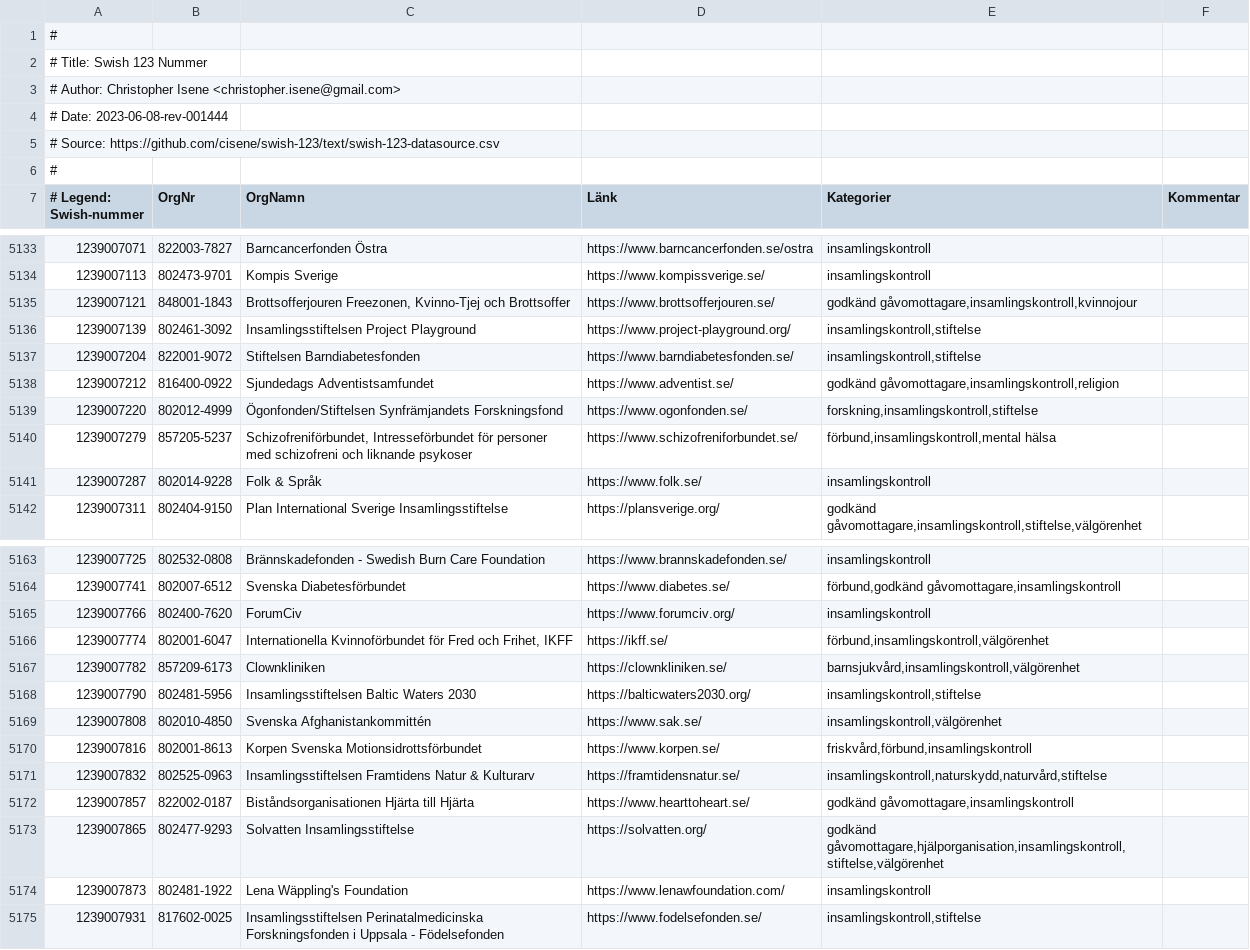
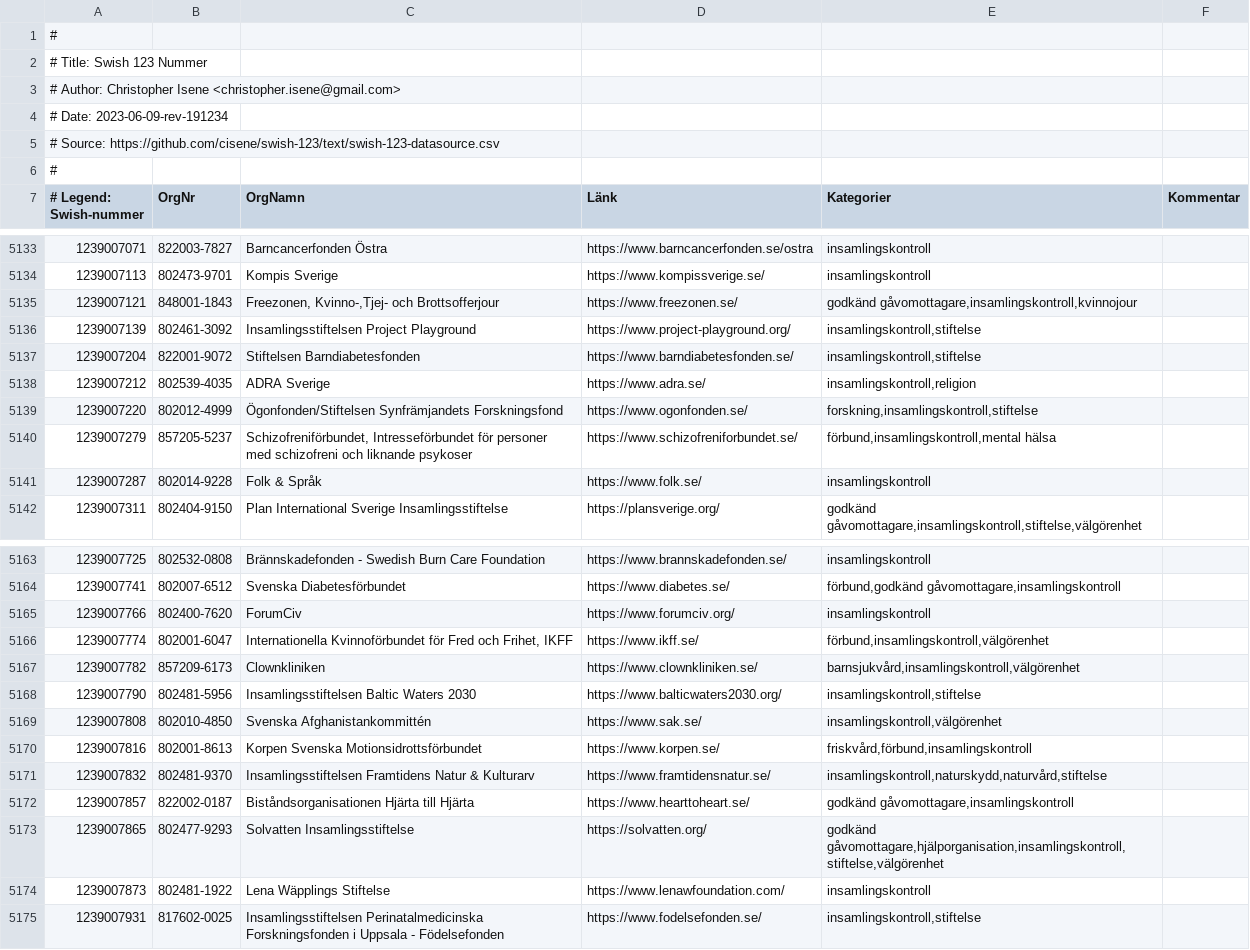
Before and after one commit to cisene/swish-123, a CSV file: text/swish-123-datasource.csv, drawn as a sheet; only a part is shown, gaps mark what is left out.

```diff
--- a/text/swish-123-datasource.csv
+++ b/text/swish-123-datasource.csv
@@ -3,3 +3,3 @@
 # Author: Christopher Isene <christopher.isene@gmail.com>
-# Date: 2023-06-08-rev-001444
+# Date: 2023-06-09-rev-191234
 # Source: https://github.com/cisene/swish-123/text/swish-123-datasource.csv
@@ -5134,6 +5134,6 @@
 "1239007113","802473-9701","Kompis Sverige","https://www.kompissverige.se/","insamlingskontroll",""
-"1239007121","848001-1843","Brottsofferjouren Freezonen, Kvinno-Tjej och Brottsoffer","https://www.brottsofferjouren.se/","godkänd gåvomottagare,insamlingskontroll,kvinnojour",""
+"1239007121","848001-1843","Freezonen, Kvinno-,Tjej- och Brottsofferjour","https://www.freezonen.se/","godkänd gåvomottagare,insamlingskontroll,kvinnojour",""
 "1239007139","802461-3092","Insamlingsstiftelsen Project Playground","https://www.project-playground.org/","insamlingskontroll,stiftelse",""
 "1239007204","822001-9072","Stiftelsen Barndiabetesfonden","https://www.barndiabetesfonden.se/","insamlingskontroll,stiftelse",""
-"1239007212","816400-0922","Sjundedags Adventistsamfundet","https://www.adventist.se/","godkänd gåvomottagare,insamlingskontroll,religion",""
+"1239007212","802539-4035","ADRA Sverige","https://www.adra.se/","insamlingskontroll,religion",""
 "1239007220","802012-4999","Ögonfonden/Stiftelsen Synfrämjandets Forskningsfond","https://www.ogonfonden.se/","forskning,insamlingskontroll,stiftelse",""
@@ -5165,11 +5165,11 @@
 "1239007766","802400-7620","ForumCiv","https://www.forumciv.org/","insamlingskontroll",""
-"1239007774","802001-6047","Internationella Kvinnoförbundet för Fred och Frihet, IKFF","https://ikff.se/","förbund,insamlingskontroll,välgörenhet",""
-"1239007782","857209-6173","Clownkliniken","https://clownkliniken.se/","barnsjukvård,insamlingskontroll,välgörenhet",""
-"1239007790","802481-5956","Insamlingsstiftelsen Baltic Waters 2030","https://balticwaters2030.org/","insamlingskontroll,stiftelse",""
+"1239007774","802001-6047","Internationella Kvinnoförbundet för Fred och Frihet, IKFF","https://www.ikff.se/","förbund,insamlingskontroll,välgörenhet",""
+"1239007782","857209-6173","Clownkliniken","https://www.clownkliniken.se/","barnsjukvård,insamlingskontroll,välgörenhet",""
+"1239007790","802481-5956","Insamlingsstiftelsen Baltic Waters 2030","https://www.balticwaters2030.org/","insamlingskontroll,stiftelse",""
 "1239007808","802010-4850","Svenska Afghanistankommittén","https://www.sak.se/","insamlingskontroll,välgörenhet",""
 "1239007816","802001-8613","Korpen Svenska Motionsidrottsförbundet","https://www.korpen.se/","friskvård,förbund,insamlingskontroll",""
-"1239007832","802525-0963","Insamlingsstiftelsen Framtidens Natur & Kulturarv","https://framtidensnatur.se/","insamlingskontroll,naturskydd,naturvård,stiftelse",""
+"1239007832","802481-9370","Insamlingsstiftelsen Framtidens Natur & Kulturarv","https://www.framtidensnatur.se/","insamlingskontroll,naturskydd,naturvård,stiftelse",""
 "1239007857","822002-0187","Biståndsorganisationen Hjärta till Hjärta","https://www.hearttoheart.se/","godkänd gåvomottagare,insamlingskontroll",""
 "1239007865","802477-9293","Solvatten Insamlingsstiftelse","https://solvatten.org/","godkänd gåvomottagare,hjälporganisation,insamlingskontroll,stiftelse,välgörenhet",""
-"1239007873","802481-1922","Lena Wäppling's Foundation","https://www.lenawfoundation.com/","insamlingskontroll",""
+"1239007873","802481-1922","Lena Wäpplings Stiftelse","https://www.lenawfoundation.com/","insamlingskontroll",""
 "1239007931","817602-0025","Insamlingsstiftelsen Perinatalmedicinska Forskningsfonden i Uppsala - Födelsefonden","https://www.fodelsefonden.se/","insamlingskontroll,stiftelse",""
```
Also changed, not shown: text/swish-123-datasource.tsv, 4 other files.
